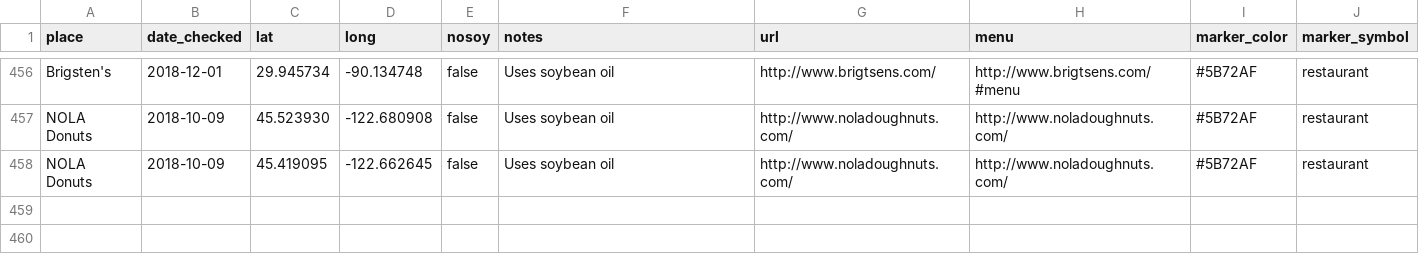
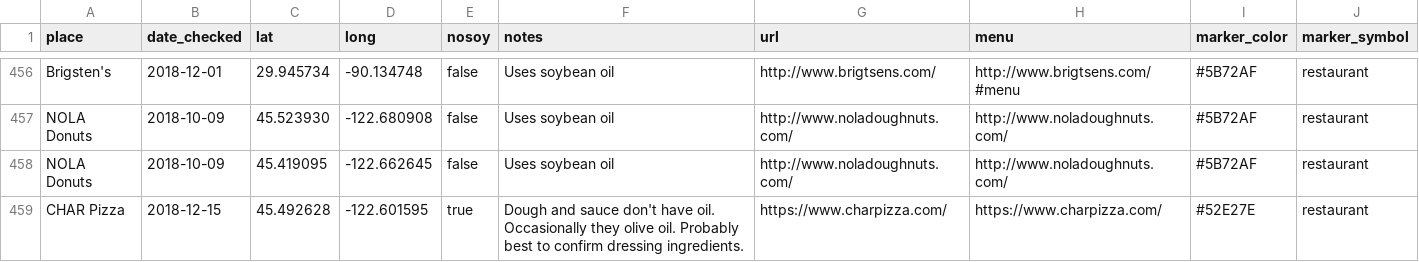
Before and after one commit to sckott/soylocs, a CSV file: data.csv, drawn as a sheet; only a part is shown, gaps mark what is left out; the diff names each change by its address in the sheet, - before the commit and + after, or states it on an @@ line.

```diff
--- a/data.csv
+++ b/data.csv
+row 459: CHAR Pizza | 2018-12-15 | 45.492628 | -122.601595 | true | Dough and sauce don't have oil. Occasionally they olive oil. Probably best to confirm dressing ingredients. | https://www.charpizza.com/ | https://www.charpizza.com/ | #52E27E | restaurant
```
Also changed, not shown: 1 other file.
